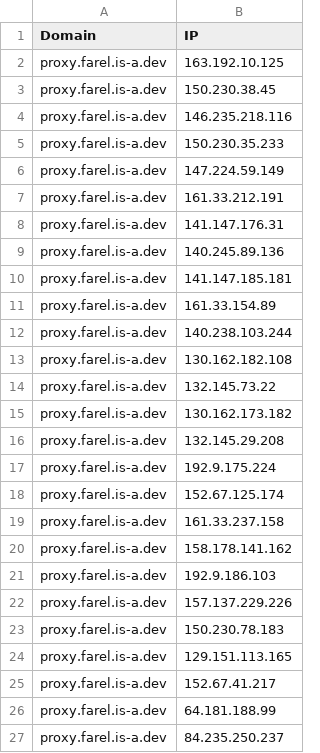
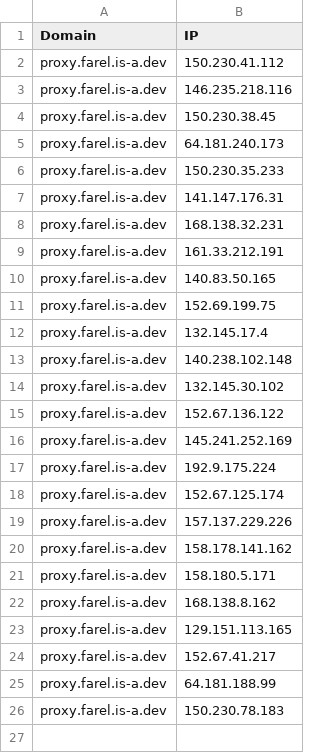
Before and after one commit to whggo/proxyip-tracker, a CSV file: result/domains-ips.csv, drawn as a sheet.

```diff
--- a/result/domains-ips.csv
+++ b/result/domains-ips.csv
@@ -1,24 +1,23 @@
 Domain,IP
-proxy.farel.is-a.dev,163.192.10.125
+proxy.farel.is-a.dev,150.230.41.112
+proxy.farel.is-a.dev,146.235.218.116
 proxy.farel.is-a.dev,150.230.38.45
-proxy.farel.is-a.dev,146.235.218.116
+proxy.farel.is-a.dev,64.181.240.173
 proxy.farel.is-a.dev,150.230.35.233
-proxy.farel.is-a.dev,147.224.59.149
+proxy.farel.is-a.dev,141.147.176.31
+proxy.farel.is-a.dev,168.138.32.231
 proxy.farel.is-a.dev,161.33.212.191
-proxy.farel.is-a.dev,141.147.176.31
-proxy.farel.is-a.dev,140.245.89.136
-proxy.farel.is-a.dev,141.147.185.181
-proxy.farel.is-a.dev,161.33.154.89
-proxy.farel.is-a.dev,140.238.103.244
-proxy.farel.is-a.dev,130.162.182.108
-proxy.farel.is-a.dev,132.145.73.22
-proxy.farel.is-a.dev,130.162.173.182
-proxy.farel.is-a.dev,132.145.29.208
+proxy.farel.is-a.dev,140.83.50.165
+proxy.farel.is-a.dev,152.69.199.75
+proxy.farel.is-a.dev,132.145.17.4
+proxy.farel.is-a.dev,140.238.102.148
+proxy.farel.is-a.dev,132.145.30.102
+proxy.farel.is-a.dev,152.67.136.122
+proxy.farel.is-a.dev,145.241.252.169
 proxy.farel.is-a.dev,192.9.175.224
 proxy.farel.is-a.dev,152.67.125.174
-proxy.farel.is-a.dev,161.33.237.158
+proxy.farel.is-a.dev,157.137.229.226
 proxy.farel.is-a.dev,158.178.141.162
-proxy.farel.is-a.dev,192.9.186.103
-proxy.farel.is-a.dev,157.137.229.226
-proxy.farel.is-a.dev,150.230.78.183
+proxy.farel.is-a.dev,158.180.5.171
+proxy.farel.is-a.dev,168.138.8.162
 proxy.farel.is-a.dev,129.151.113.165
@@ -26,2 +25,2 @@ proxy.farel.is-a.dev,152.67.41.217
 proxy.farel.is-a.dev,64.181.188.99
-proxy.farel.is-a.dev,84.235.250.237
+proxy.farel.is-a.dev,150.230.78.183
```
Also changed, not shown: result/ips.csv, result/tested-ips.csv.
